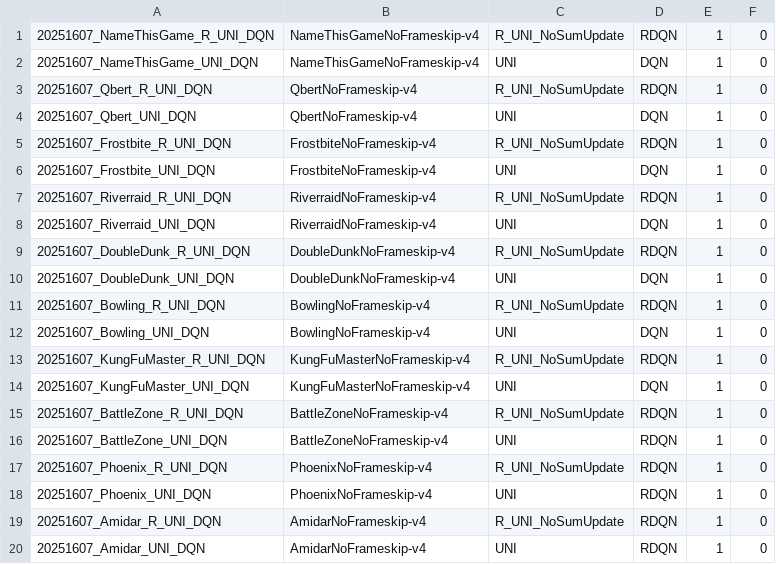
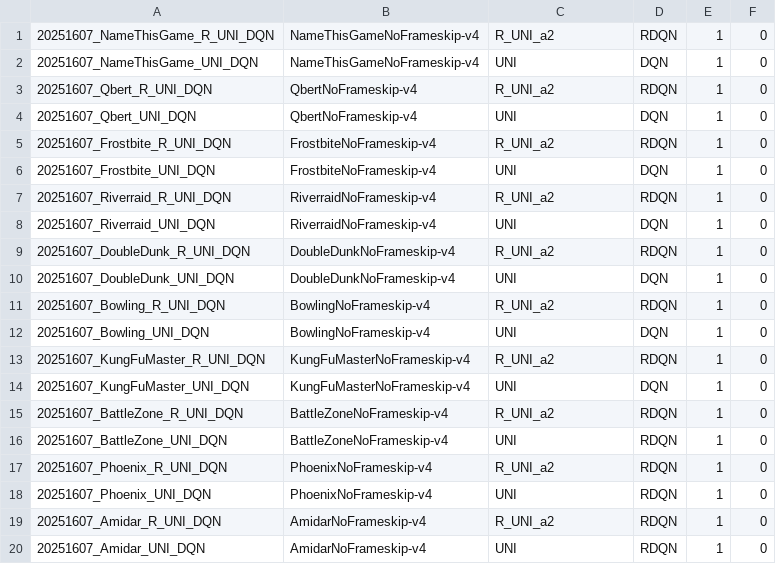
Before and after one commit to leonardpleiss/RDQN, a CSV file: RDQN/run_list.csv, drawn as a sheet.

```diff
--- a/RDQN/run_list.csv
+++ b/RDQN/run_list.csv
@@ -1,20 +1,20 @@
-20251607_NameThisGame_R_UNI_DQN,NameThisGameNoFrameskip-v4,R_UNI_NoSumUpdate,RDQN,1,0
+20251607_NameThisGame_R_UNI_DQN,NameThisGameNoFrameskip-v4,R_UNI_a2,RDQN,1,0
 20251607_NameThisGame_UNI_DQN,NameThisGameNoFrameskip-v4,UNI,DQN,1,0
-20251607_Qbert_R_UNI_DQN,QbertNoFrameskip-v4,R_UNI_NoSumUpdate,RDQN,1,0
+20251607_Qbert_R_UNI_DQN,QbertNoFrameskip-v4,R_UNI_a2,RDQN,1,0
 20251607_Qbert_UNI_DQN,QbertNoFrameskip-v4,UNI,DQN,1,0
-20251607_Frostbite_R_UNI_DQN,FrostbiteNoFrameskip-v4,R_UNI_NoSumUpdate,RDQN,1,0
+20251607_Frostbite_R_UNI_DQN,FrostbiteNoFrameskip-v4,R_UNI_a2,RDQN,1,0
 20251607_Frostbite_UNI_DQN,FrostbiteNoFrameskip-v4,UNI,DQN,1,0
-20251607_Riverraid_R_UNI_DQN,RiverraidNoFrameskip-v4,R_UNI_NoSumUpdate,RDQN,1,0
+20251607_Riverraid_R_UNI_DQN,RiverraidNoFrameskip-v4,R_UNI_a2,RDQN,1,0
 20251607_Riverraid_UNI_DQN,RiverraidNoFrameskip-v4,UNI,DQN,1,0
-20251607_DoubleDunk_R_UNI_DQN,DoubleDunkNoFrameskip-v4,R_UNI_NoSumUpdate,RDQN,1,0
+20251607_DoubleDunk_R_UNI_DQN,DoubleDunkNoFrameskip-v4,R_UNI_a2,RDQN,1,0
 20251607_DoubleDunk_UNI_DQN,DoubleDunkNoFrameskip-v4,UNI,DQN,1,0
-20251607_Bowling_R_UNI_DQN,BowlingNoFrameskip-v4,R_UNI_NoSumUpdate,RDQN,1,0
+20251607_Bowling_R_UNI_DQN,BowlingNoFrameskip-v4,R_UNI_a2,RDQN,1,0
 20251607_Bowling_UNI_DQN,BowlingNoFrameskip-v4,UNI,DQN,1,0
-20251607_KungFuMaster_R_UNI_DQN,KungFuMasterNoFrameskip-v4,R_UNI_NoSumUpdate,RDQN,1,0
+20251607_KungFuMaster_R_UNI_DQN,KungFuMasterNoFrameskip-v4,R_UNI_a2,RDQN,1,0
 20251607_KungFuMaster_UNI_DQN,KungFuMasterNoFrameskip-v4,UNI,DQN,1,0
-20251607_BattleZone_R_UNI_DQN,BattleZoneNoFrameskip-v4,R_UNI_NoSumUpdate,RDQN,1,0
+20251607_BattleZone_R_UNI_DQN,BattleZoneNoFrameskip-v4,R_UNI_a2,RDQN,1,0
 20251607_BattleZone_UNI_DQN,BattleZoneNoFrameskip-v4,UNI,RDQN,1,0
-20251607_Phoenix_R_UNI_DQN,PhoenixNoFrameskip-v4,R_UNI_NoSumUpdate,RDQN,1,0
+20251607_Phoenix_R_UNI_DQN,PhoenixNoFrameskip-v4,R_UNI_a2,RDQN,1,0
 20251607_Phoenix_UNI_DQN,PhoenixNoFrameskip-v4,UNI,RDQN,1,0
-20251607_Amidar_R_UNI_DQN,AmidarNoFrameskip-v4,R_UNI_NoSumUpdate,RDQN,1,0
+20251607_Amidar_R_UNI_DQN,AmidarNoFrameskip-v4,R_UNI_a2,RDQN,1,0
 20251607_Amidar_UNI_DQN,AmidarNoFrameskip-v4,UNI,RDQN,1,0
```
Also changed, not shown: 5 other files.
